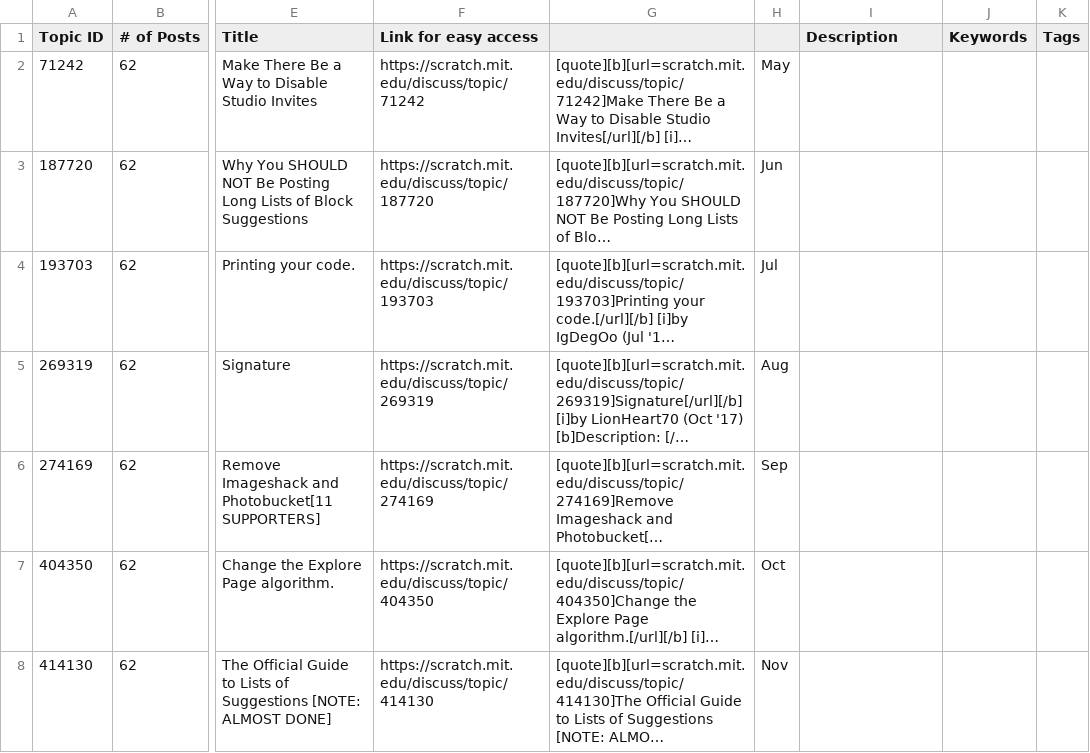
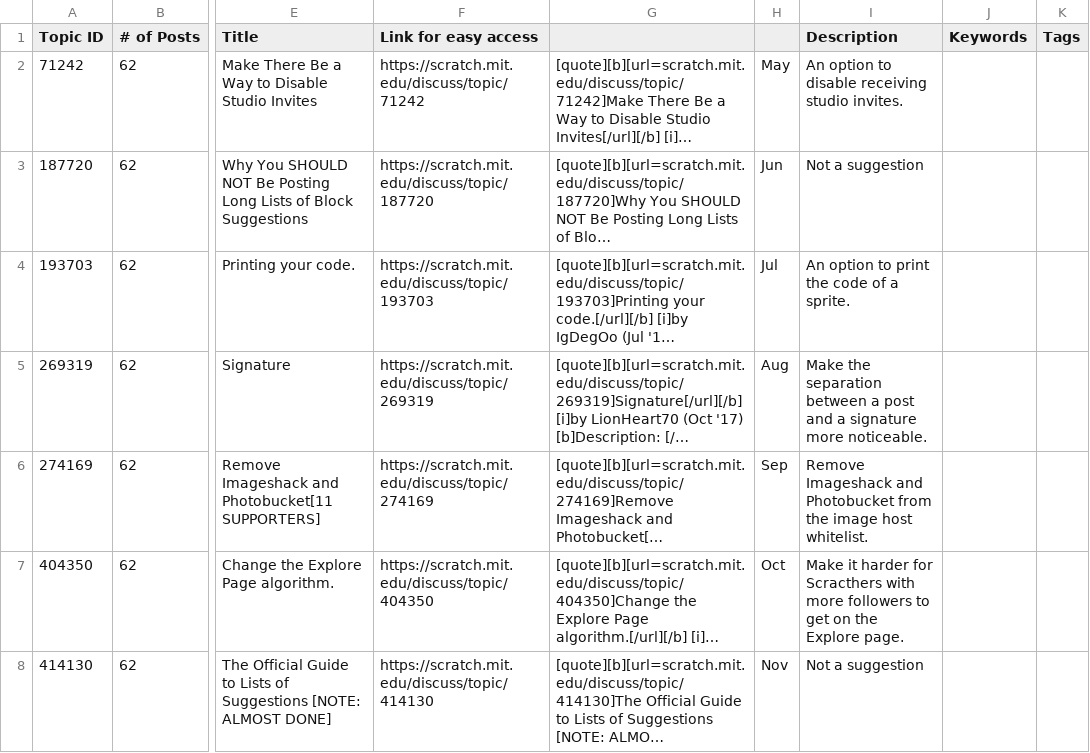
Before and after one commit to Basic8/5th-suggestions-directory, a CSV file: Topics 400-499.csv, drawn as a sheet; only a part is shown, gaps mark what is left out; long unchanged cells end in …; the diff covers the shown part only; the diff names each change by its address in the sheet, - before the commit and + after, or states it on an @@ line.

Commit message:
Add some descriptions to topics 400-499

```diff
--- a/Topics 400-499.csv
+++ b/Topics 400-499.csv
-I2 (Description): (empty)
+I2 (Description): An option to disable receiving studio invites.
-I3 (Description): (empty)
+I3 (Description): Not a suggestion
-I4 (Description): (empty)
+I4 (Description): An option to print the code of a sprite.
-I5 (Description): (empty)
+I5 (Description): Make the separation between a post and a signature more noticeable.
-I6 (Description): (empty)
+I6 (Description): Remove Imageshack and Photobucket from the image host whitelist.
-I7 (Description): (empty)
+I7 (Description): Make it harder for Scracthers with more followers to get on the Explore page.
-I8 (Description): (empty)
+I8 (Description): Not a suggestion
```
Also changed, not shown: 20 edited cells elsewhere in this file.
